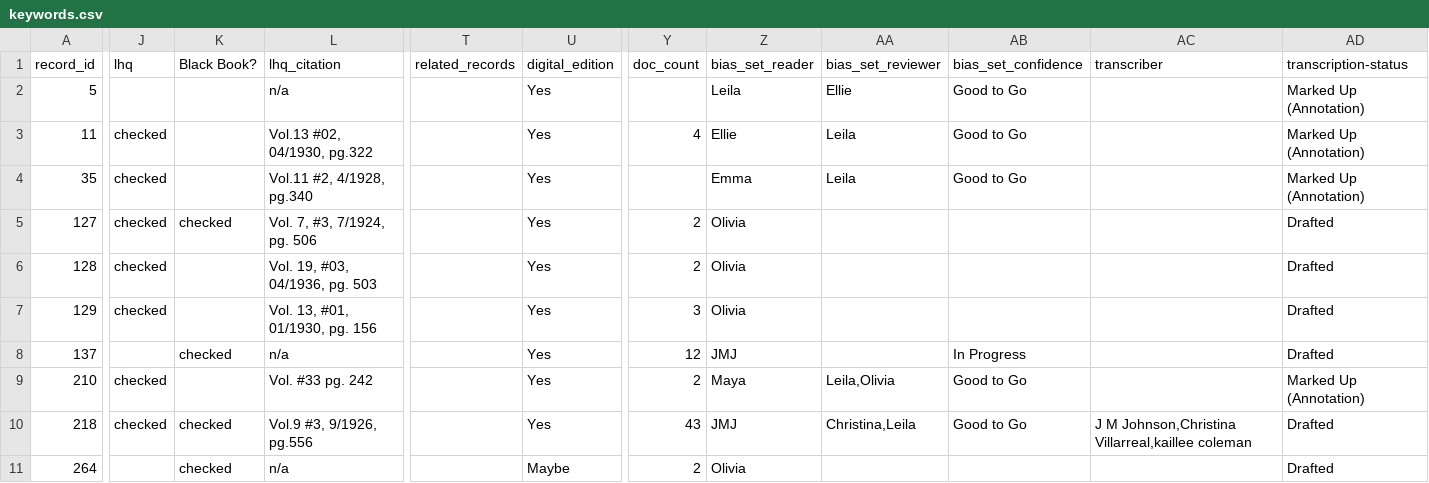
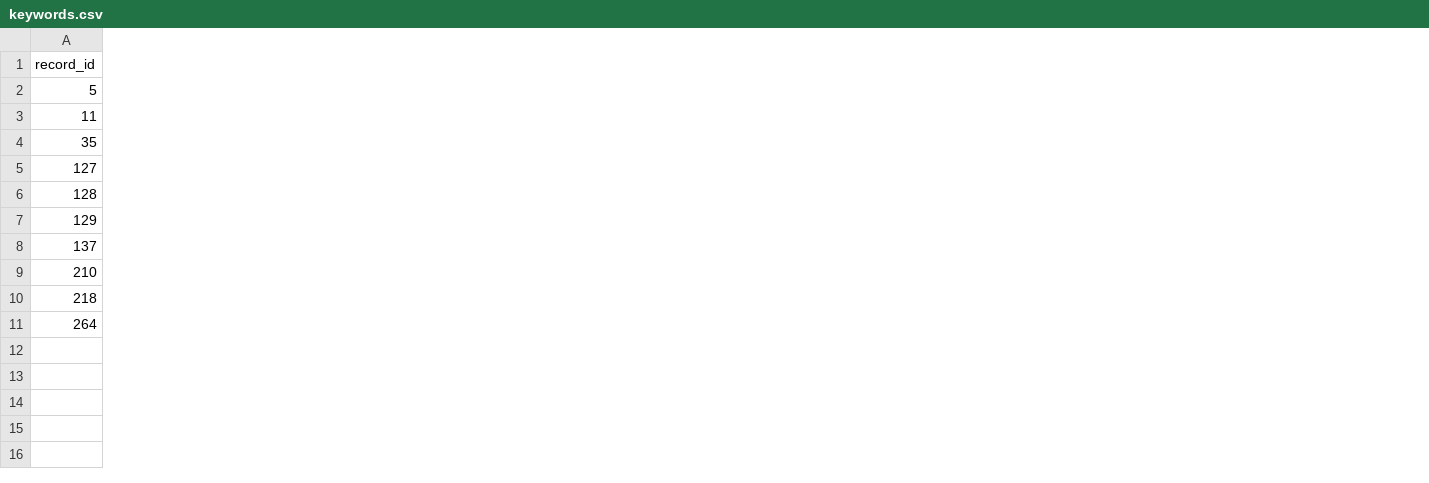
Before and after one commit to zariae/wax-facets, a CSV file: _data/keywords.csv, drawn as a sheet; only a part is shown, gaps mark what is left out; the diff covers the shown part only; the diff names each change by its address in the sheet, - before the commit and + after, or states it on an @@ line.

Commit message:
updated, simplified .csv file

```diff
--- a/_data/keywords.csv
+++ b/_data/keywords.csv
-column J (lhq), rows 3-10: checked | checked | checked | checked | checked |  | checked | checked
-column K (Black Book?), rows 5-11: checked |  |  | checked |  | checked | checked
-column L (lhq_citation), rows 2-11: n/a | Vol.13 #02, 04/1930, pg.322 | Vol.11 #2, 4/1928, pg.340 | Vol. 7, #3, 7/1924, pg. 506 | Vol. 19, #03, 04/1936, pg. 503 | Vol. 13, #01, 01/1930, pg. 156 | n/a | Vol. #33 pg. 242 | Vol.9 #3, 9/1926, pg.556 | n/a
-column T (related_records), empty
-column U (digital_edition), rows 2-11: Yes | Yes | Yes | Yes | Yes | Yes | Yes | Yes | Yes | Maybe
-column Y (doc_count), rows 3-11: 4 |  | 2 | 2 | 3 | 12 | 2 | 43 | 2
-column Z (bias_set_reader), rows 2-11: Leila | Ellie | Emma | Olivia | Olivia | Olivia | JMJ | Maya | JMJ | Olivia
-column AA (bias_set_reviewer), rows 2-10: Ellie | Leila | Leila |  |  |  |  | Leila,Olivia | Christina,Leila
-column AB (bias_set_confidence), rows 2-10: Good to Go | Good to Go | Good to Go |  |  |  | In Progress | Good to Go | Good to Go
-column AC (transcriber), row 10: J M Johnson,Christina Villarreal,kaillee coleman
-column AD (transcription-status), rows 2-11: Marked Up (Annotation) | Marked Up (Annotation) | Marked Up (Annotation) | Drafted | Drafted | Drafted | Drafted | Marked Up (Annotation) | Drafted | Drafted
```
Also changed, not shown: 2 removed columns and 2 edited cells elsewhere in this file.
